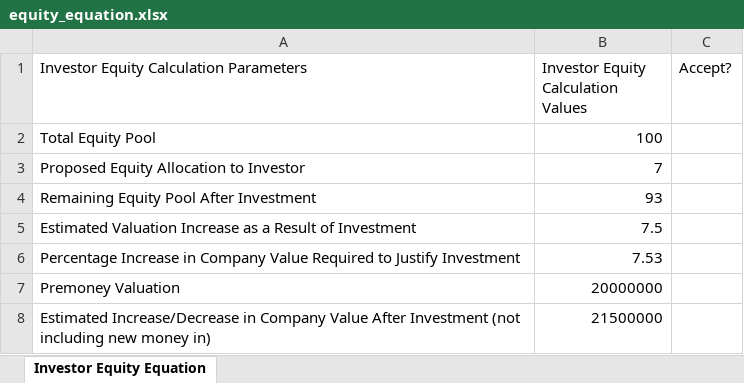
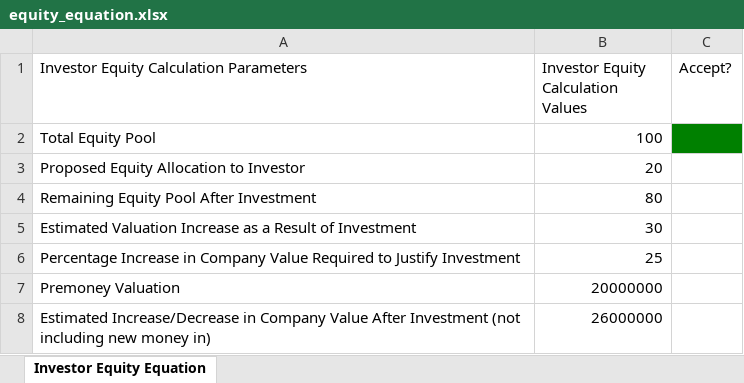
Before and after one commit to BwL1289/opensource-content, an Excel workbook: equity_equation.xlsx, sheet Investor Equity Equation, drawn as a sheet; values as stored, in another font and other column widths than the file's, no borders; the diff names each change by its address in the sheet, - before the commit and + after, or states it on an @@ line.

```diff
--- a/equity_equation.xlsx (sheet Investor Equity Equation)
+++ b/equity_equation.xlsx (sheet Investor Equity Equation)
-C2 fill: none
+C2 fill: #008000
-B3: 7
+B3: 20
-B4: 93
+B4: 80
-B5: 7.5
+B5: 30
-B6: 7.53
+B6: 25
-B8: 21500000
+B8: 26000000
```
Also changed, not shown: 1 other file.
